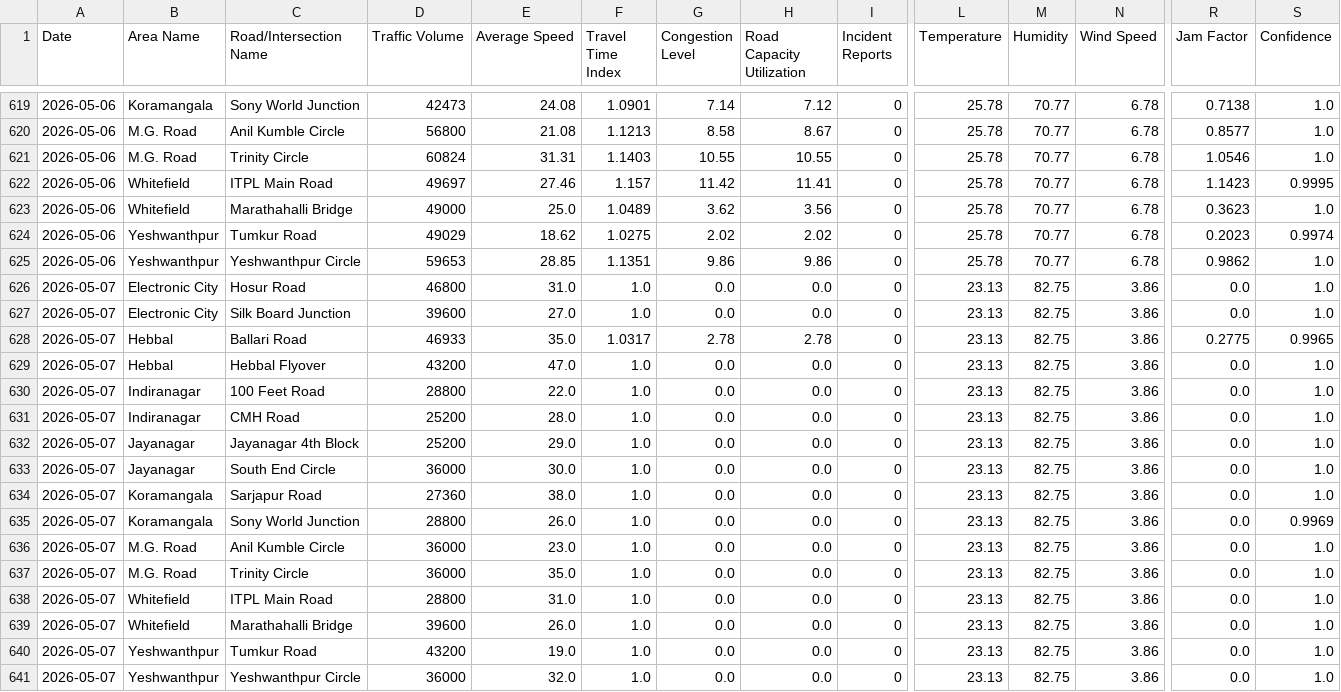
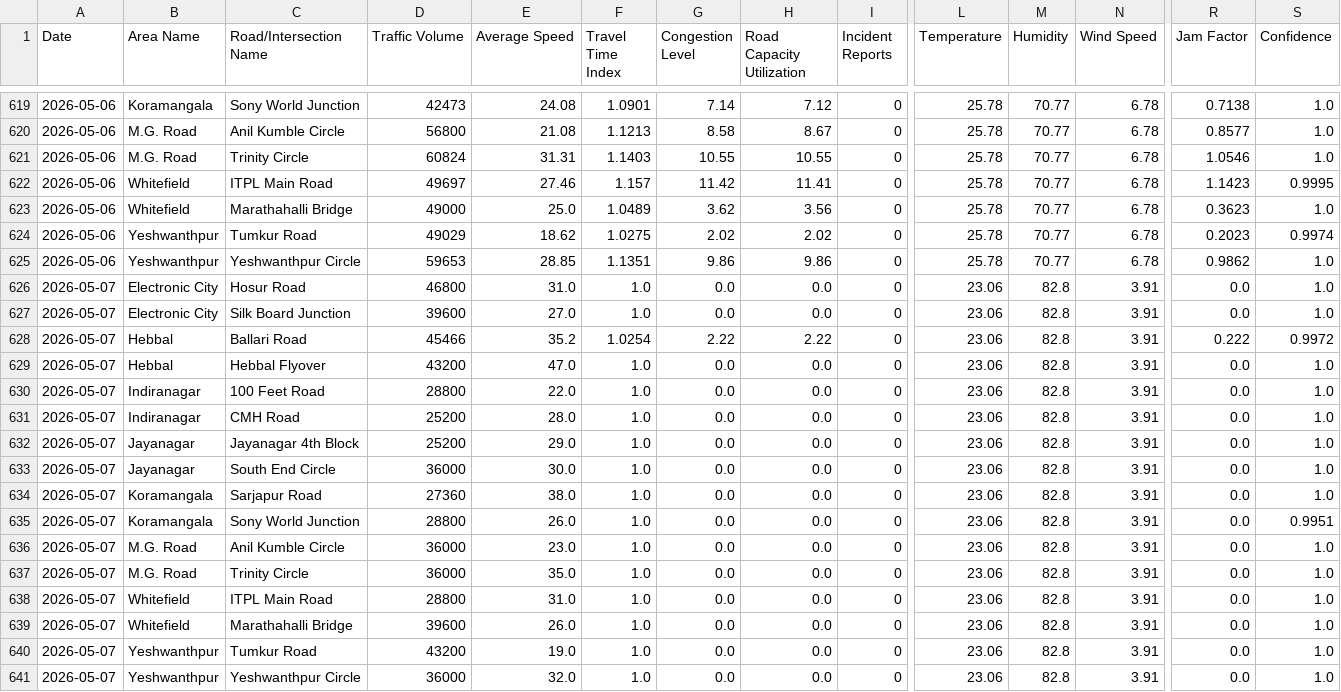
Before and after one commit to Deepa-chinnu/Research_traffic, a CSV file: RAC4_Revised/Realtime_Data_Collection/data/bangalore_realtime_daily.csv, drawn as a sheet; only a part is shown, gaps mark what is left out; the diff names each change by its address in the sheet, - before the commit and + after, or states it on an @@ line.

```diff
--- a/RAC4_Revised/Realtime_Data_Collection/data/bangalore_realtime_daily.csv
+++ b/RAC4_Revised/Realtime_Data_Collection/data/bangalore_realtime_daily.csv
-L626:L641 (Temperature): 23.13
+L626:L641 (Temperature): 23.06
-M626:M641 (Humidity): 82.75
+M626:M641 (Humidity): 82.8
-N626:N641 (Wind Speed): 3.86
+N626:N641 (Wind Speed): 3.91
-D628 (Traffic Volume): 46933
+D628 (Traffic Volume): 45466
-E628 (Average Speed): 35.0
+E628 (Average Speed): 35.2
-F628 (Travel Time Index): 1.0317
+F628 (Travel Time Index): 1.0254
-G628 (Congestion Level): 2.78
+G628 (Congestion Level): 2.22
-H628 (Road Capacity Utilization): 2.78
+H628 (Road Capacity Utilization): 2.22
-R628 (Jam Factor): 0.2775
+R628 (Jam Factor): 0.222
-S628 (Confidence): 0.9965
+S628 (Confidence): 0.9972
-S635 (Confidence): 0.9969
+S635 (Confidence): 0.9951
```
Also changed, not shown: 1 other file.
